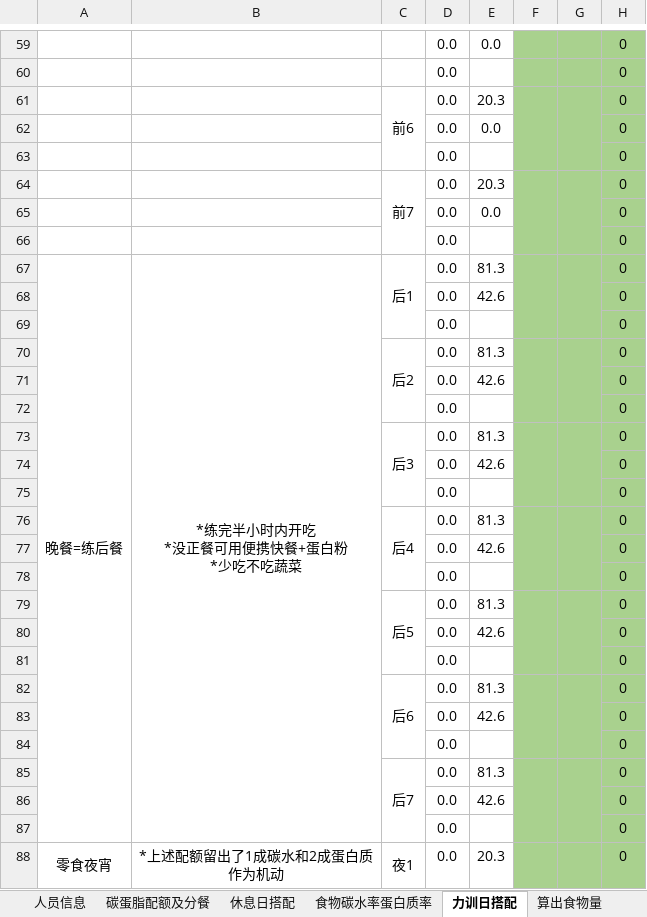
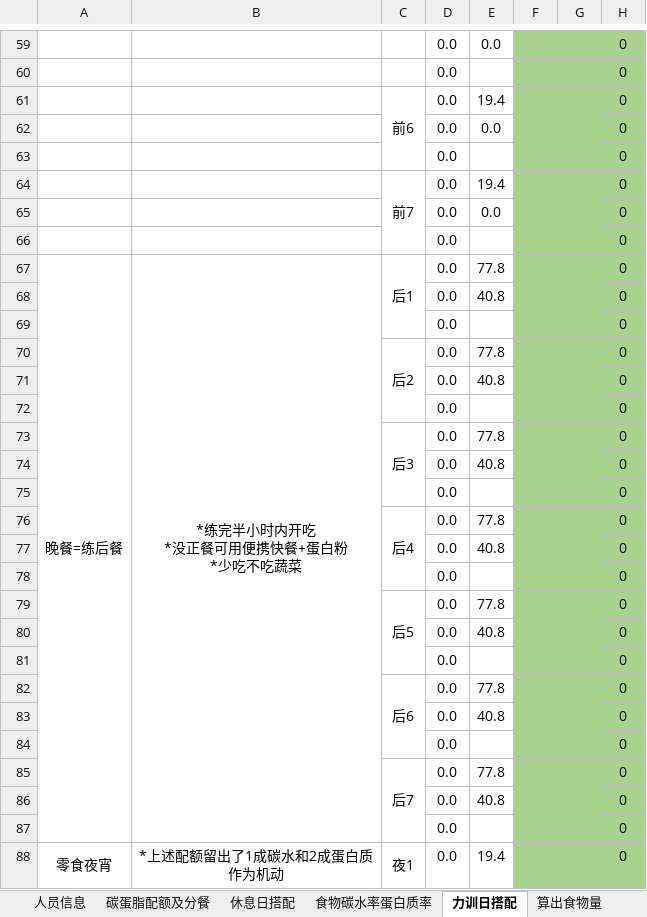
Before and after one commit to csjtl/hello-world, an Excel workbook: assets/fat-loss-plan/生活化减脂合理膳食计划表格.xlsm, sheet 力训日搭配, drawn as a sheet; only a part is shown, gaps mark what is left out; values as stored, in another font and other column widths than the file's, no borders; charts and pictures not drawn; the diff covers the shown part only; the diff names each change by its address in the sheet, - before the commit and + after, or states it on an @@ line.

```diff
--- a/assets/fat-loss-plan/生活化减脂合理膳食计划表格.xlsm (sheet 力训日搭配)
+++ b/assets/fat-loss-plan/生活化减脂合理膳食计划表格.xlsm (sheet 力训日搭配)
-E61: 20.3
+E61: 19.4
-E64: 20.3
+E64: 19.4
-E67: 81.3
+E67: 77.8
-E68: 42.6
+E68: 40.8
-E70: 81.3
+E70: 77.8
-E71: 42.6
+E71: 40.8
-E73: 81.3
+E73: 77.8
-E74: 42.6
+E74: 40.8
-E76: 81.3
+E76: 77.8
-E77: 42.6
+E77: 40.8
-E79: 81.3
+E79: 77.8
-E80: 42.6
+E80: 40.8
-E82: 81.3
+E82: 77.8
-E83: 42.6
+E83: 40.8
-E85: 81.3
+E85: 77.8
-E86: 42.6
+E86: 40.8
-E88: 20.3
+E88: 19.4
```
Also changed, not shown: 46 edited cells elsewhere in this sheet, sheet 休息日搭配, sheet 人员信息, sheet 食物碳水率蛋白质率, other sheet tabs, formulas that keep their value, 2 other files.
